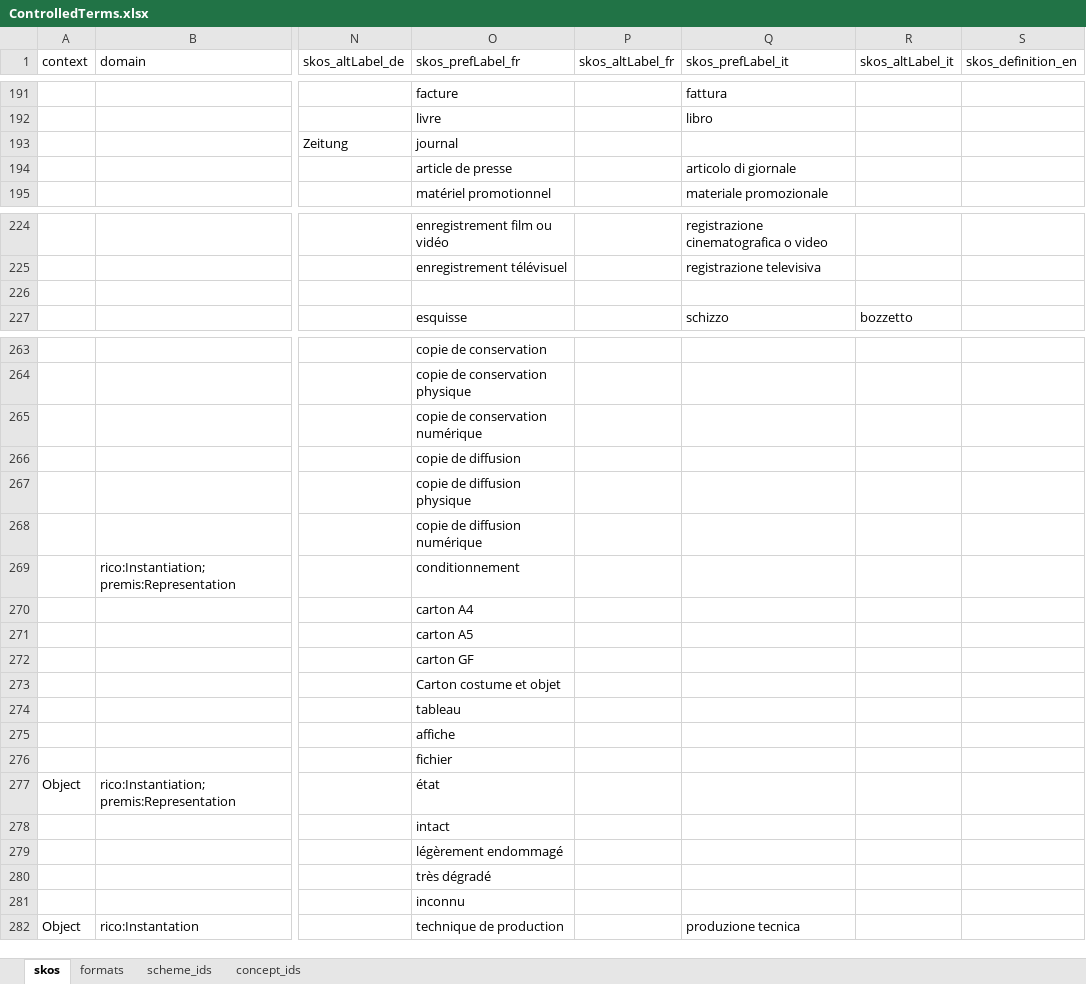
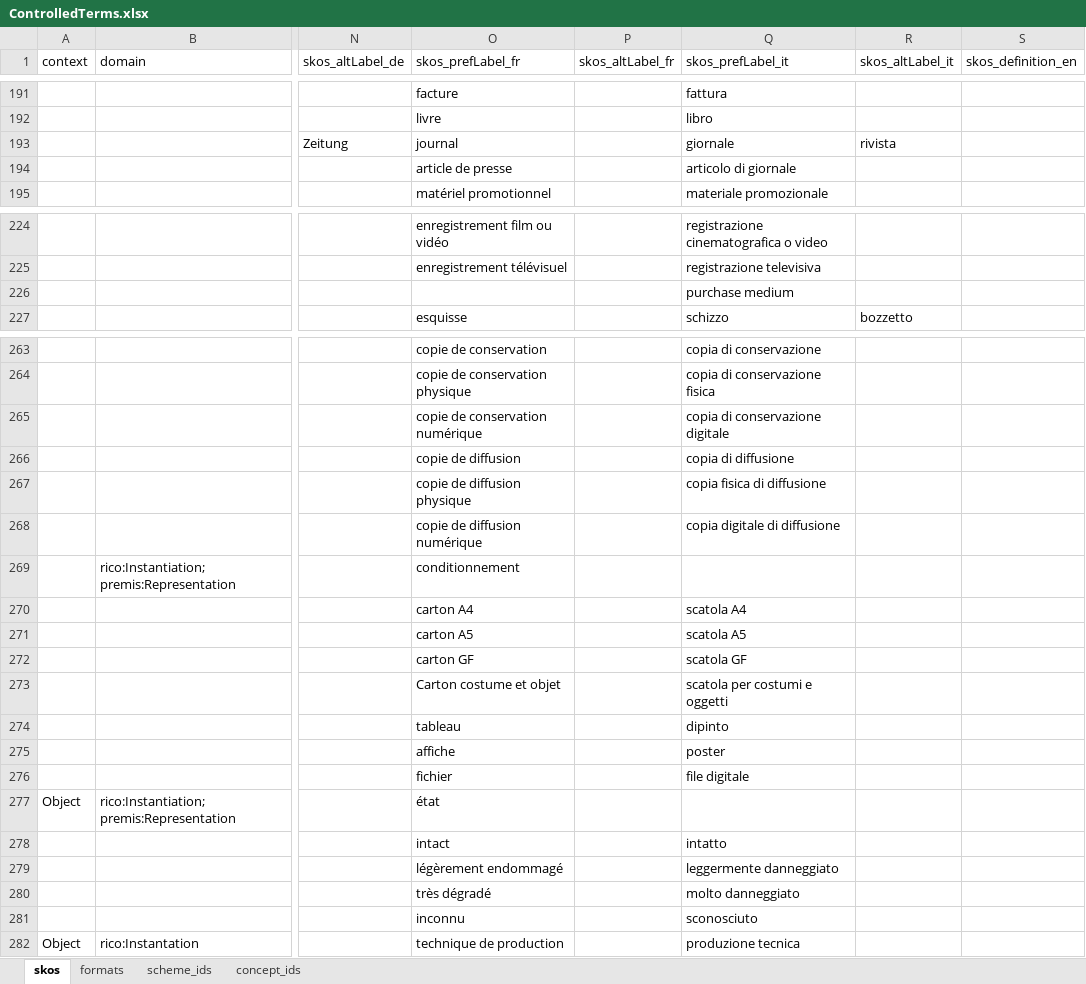
Before and after one commit to sapa/spa-vocabulary, an Excel workbook: source/ControlledTerms.xlsx, sheet skos, drawn as a sheet; only a part is shown, gaps mark what is left out; values as stored, in another font and other column widths than the file's, no cell formats; the diff covers the shown part only; the diff names each change by its address in the sheet, - before the commit and + after, or states it on an @@ line.

```diff
--- a/source/ControlledTerms.xlsx (sheet skos)
+++ b/source/ControlledTerms.xlsx (sheet skos)
-Q193 (skos_prefLabel_it): (empty)
+Q193 (skos_prefLabel_it): giornale
-R193 (skos_altLabel_it): (empty)
+R193 (skos_altLabel_it): rivista
-Q226 (skos_prefLabel_it): (empty)
+Q226 (skos_prefLabel_it): purchase medium
-Q263 (skos_prefLabel_it): (empty)
+Q263 (skos_prefLabel_it): copia di conservazione
-Q264 (skos_prefLabel_it): (empty)
+Q264 (skos_prefLabel_it): copia di conservazione fisica
-Q265 (skos_prefLabel_it): (empty)
+Q265 (skos_prefLabel_it): copia di conservazione digitale
-Q266 (skos_prefLabel_it): (empty)
+Q266 (skos_prefLabel_it): copia di diffusione
-Q267 (skos_prefLabel_it): (empty)
+Q267 (skos_prefLabel_it): copia fisica di diffusione
-Q268 (skos_prefLabel_it): (empty)
+Q268 (skos_prefLabel_it): copia digitale di diffusione
-Q270 (skos_prefLabel_it): (empty)
+Q270 (skos_prefLabel_it): scatola A4
-Q271 (skos_prefLabel_it): (empty)
+Q271 (skos_prefLabel_it): scatola A5
-Q272 (skos_prefLabel_it): (empty)
+Q272 (skos_prefLabel_it): scatola GF
-Q273 (skos_prefLabel_it): (empty)
+Q273 (skos_prefLabel_it): scatola per costumi e oggetti
-Q274 (skos_prefLabel_it): (empty)
+Q274 (skos_prefLabel_it): dipinto
-Q275 (skos_prefLabel_it): (empty)
+Q275 (skos_prefLabel_it): poster
-Q276 (skos_prefLabel_it): (empty)
+Q276 (skos_prefLabel_it): file digitale
-Q278 (skos_prefLabel_it): (empty)
+Q278 (skos_prefLabel_it): intatto
-Q279 (skos_prefLabel_it): (empty)
+Q279 (skos_prefLabel_it): leggermente danneggiato
-Q280 (skos_prefLabel_it): (empty)
+Q280 (skos_prefLabel_it): molto danneggiato
-Q281 (skos_prefLabel_it): (empty)
+Q281 (skos_prefLabel_it): sconosciuto
```
Also changed, not shown: 98 edited cells elsewhere in this sheet, cell formats, 3 other files.
